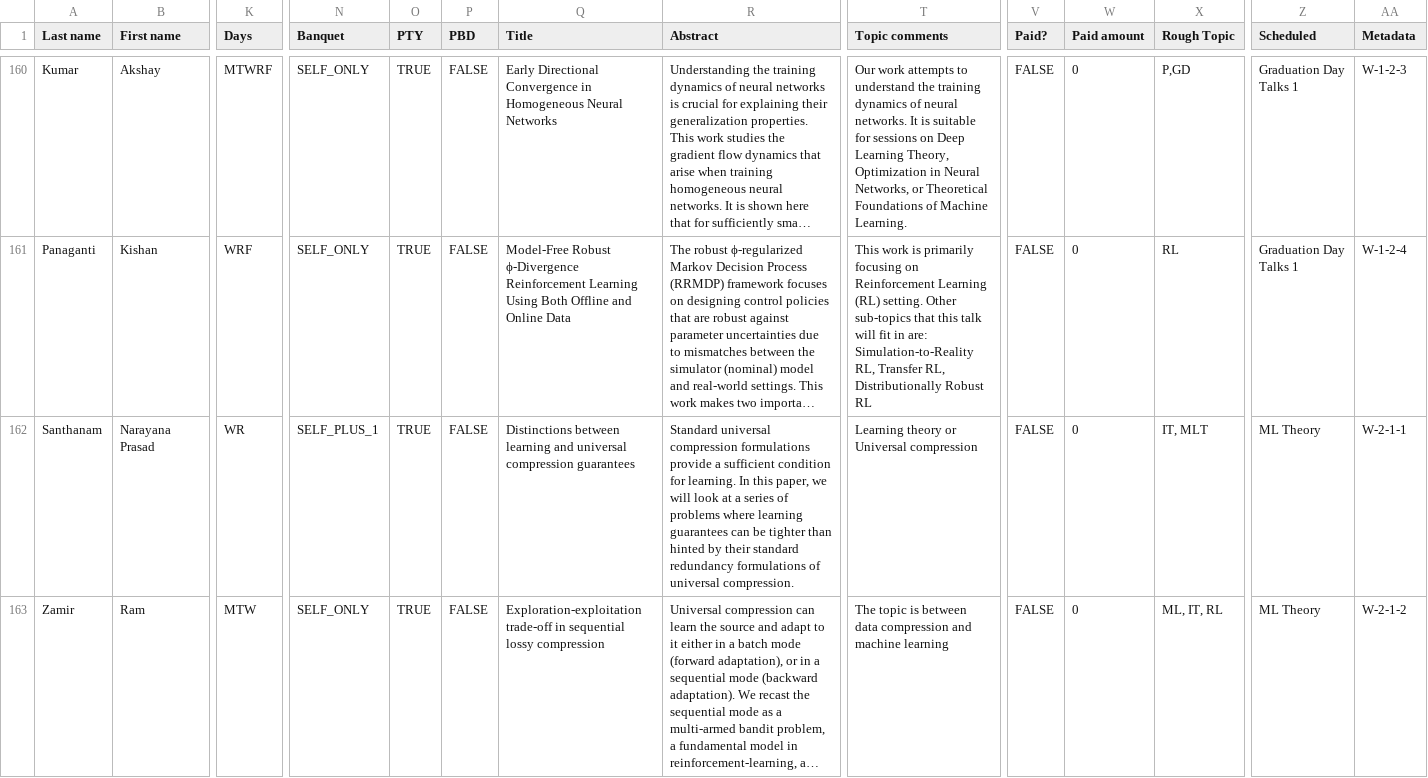
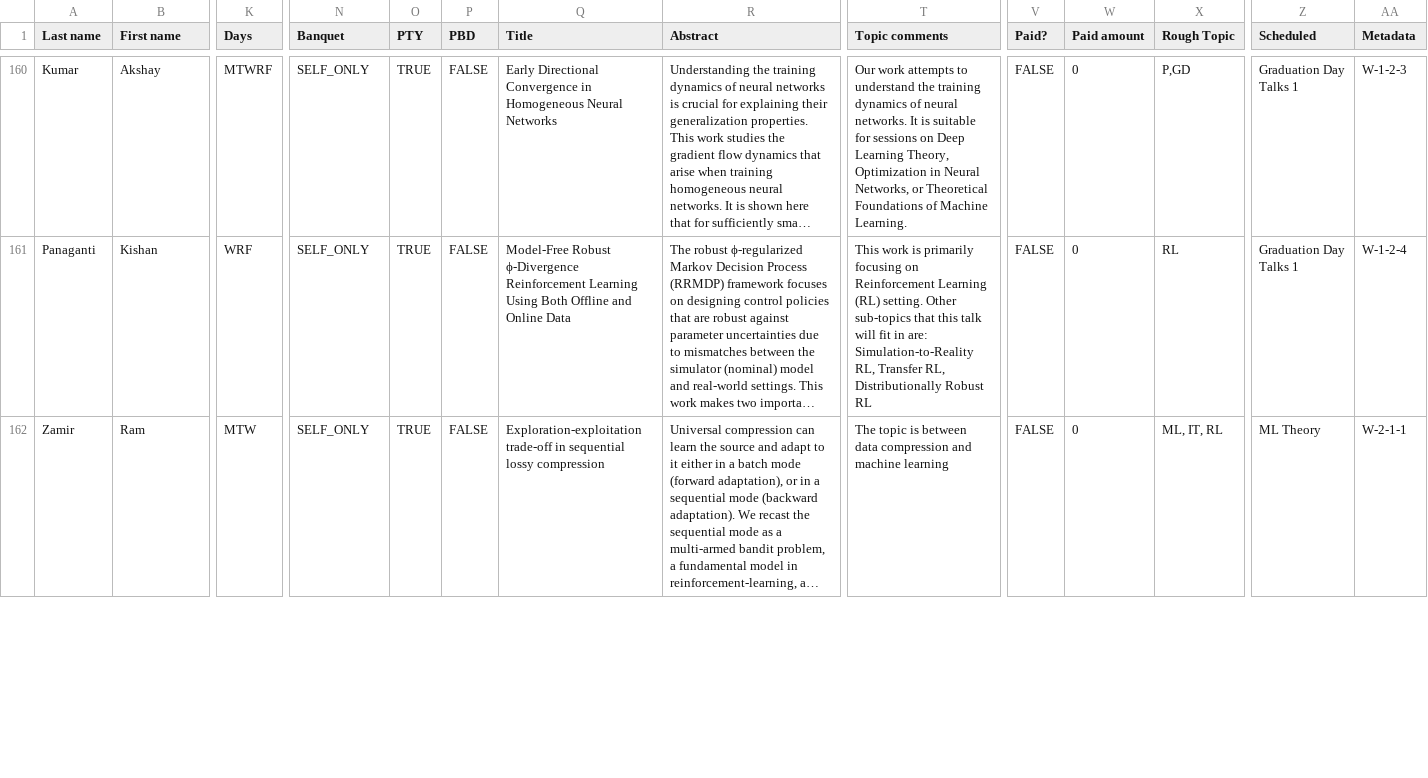
Before and after one commit to jayden789/ita-workshop-26, a CSV file: backend/api/ITA_2025_Schedule.csv, drawn as a sheet; only a part is shown, gaps mark what is left out; long unchanged cells end in …; removed rows and columns are numbered as before the commit, all else as after; rows hold the shown columns only; the diff covers the shown part only; the diff names each change by its address in the sheet, - before the commit and + after, or states it on an @@ line.

Commit message:
update: Schedule

```diff
--- a/backend/api/ITA_2025_Schedule.csv
+++ b/backend/api/ITA_2025_Schedule.csv
-row 162: Santhanam | Narayana Prasad | WR | SELF_PLUS_1 | TRUE | FALSE | Distinctions between learning and universal compression guarantees | Standard universal compression formulations provide a sufficient condition for learning. In this paper, we will look at a series of problems where learning guarantees can be tighter than hinted by their standard redundancy formulations of universal compression. | Learning theory or Universal compression | FALSE | 0 | IT, MLT | ML Theory | W-2-1-1
-AA162 (Metadata): W-2-1-2
+AA162 (Metadata): W-2-1-1
```
Also changed, not shown: 1 added row, 1 removed row and 2 edited cells elsewhere in this file, scripts/schedule/ITA 2025 Schedule - Main.csv, 1 other file.
